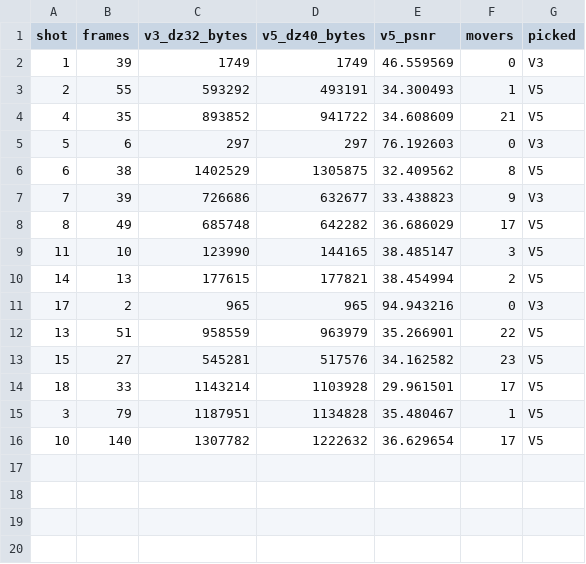
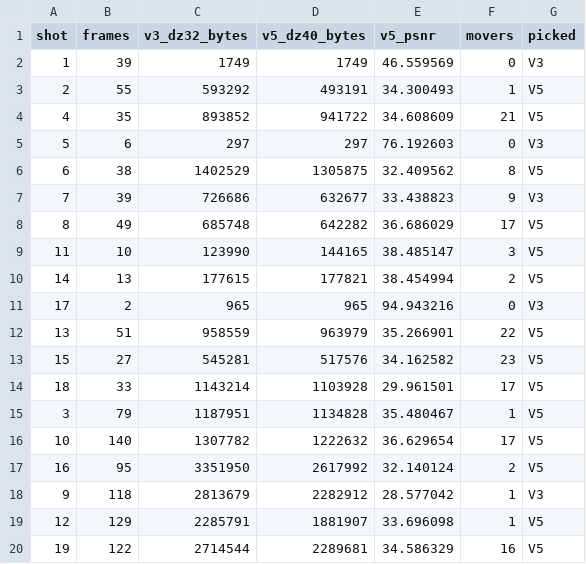
Before and after one commit to dupontinquiries/bsmono, a CSV file: apps/fao-codec/docs/full_v5_dz40.csv, drawn as a sheet.

```diff
--- a/apps/fao-codec/docs/full_v5_dz40.csv
+++ b/apps/fao-codec/docs/full_v5_dz40.csv
@@ -16 +16,5 @@ shot,frames,v3_dz32_bytes,v5_dz40_bytes,v5_psnr,movers,picked
 10,140,1307782,1222632,36.629654,17,V5
+16,95,3351950,2617992,32.140124,2,V5
+9,118,2813679,2282912,28.577042,1,V3
+12,129,2285791,1881907,33.696098,1,V5
+19,122,2714544,2289681,34.586329,16,V5
```
Also changed, not shown: 1 other file.
